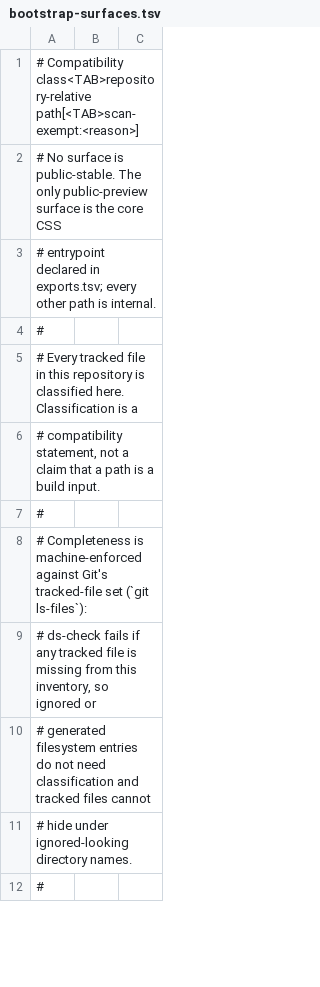
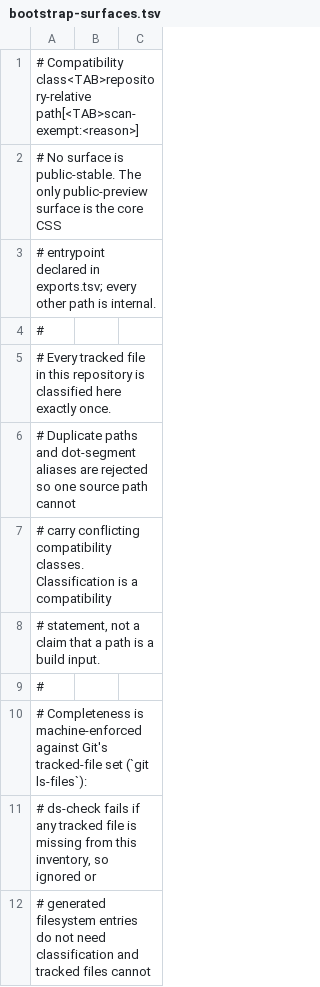
Before and after one commit to luckgrid/design-system, a TSV file: bootstrap-surfaces.tsv, drawn as a sheet; only a part is shown; the shorter side is filled out with more unchanged rows.

Commit message:
styles: document unique surface classification

```diff
--- a/bootstrap-surfaces.tsv
+++ b/bootstrap-surfaces.tsv
@@ -4,4 +4,6 @@
 #
-# Every tracked file in this repository is classified here. Classification is a
-# compatibility statement, not a claim that a path is a build input.
+# Every tracked file in this repository is classified here exactly once.
+# Duplicate paths and dot-segment aliases are rejected so one source path cannot
+# carry conflicting compatibility classes. Classification is a compatibility
+# statement, not a claim that a path is a build input.
 #
```
